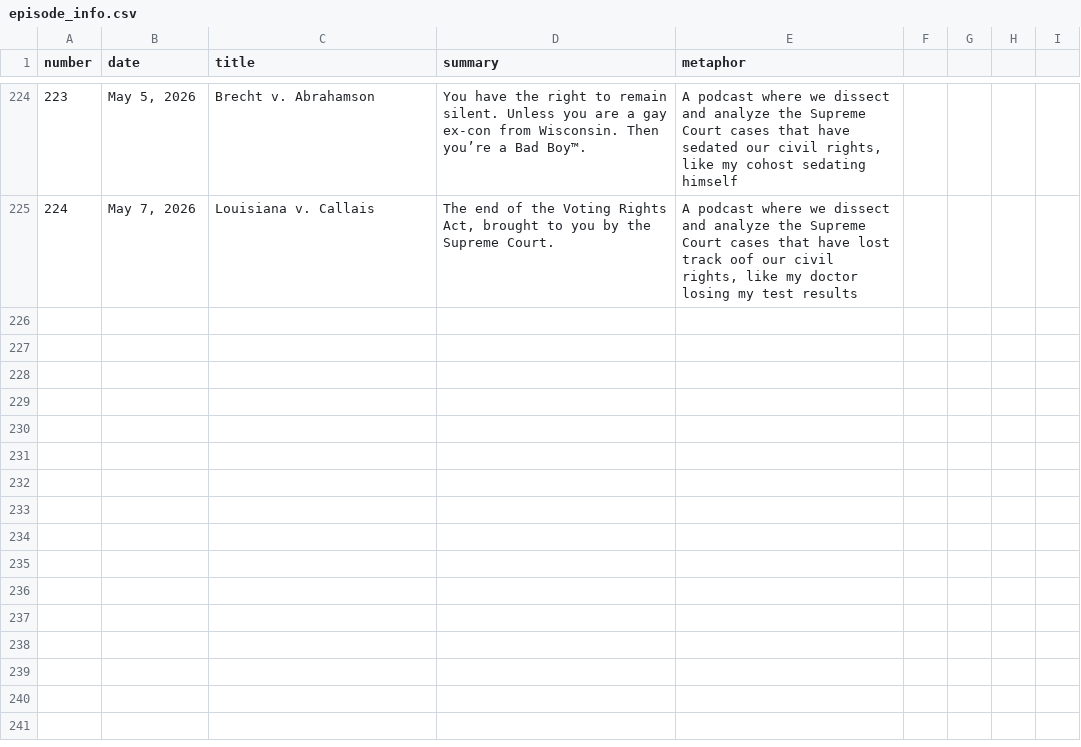
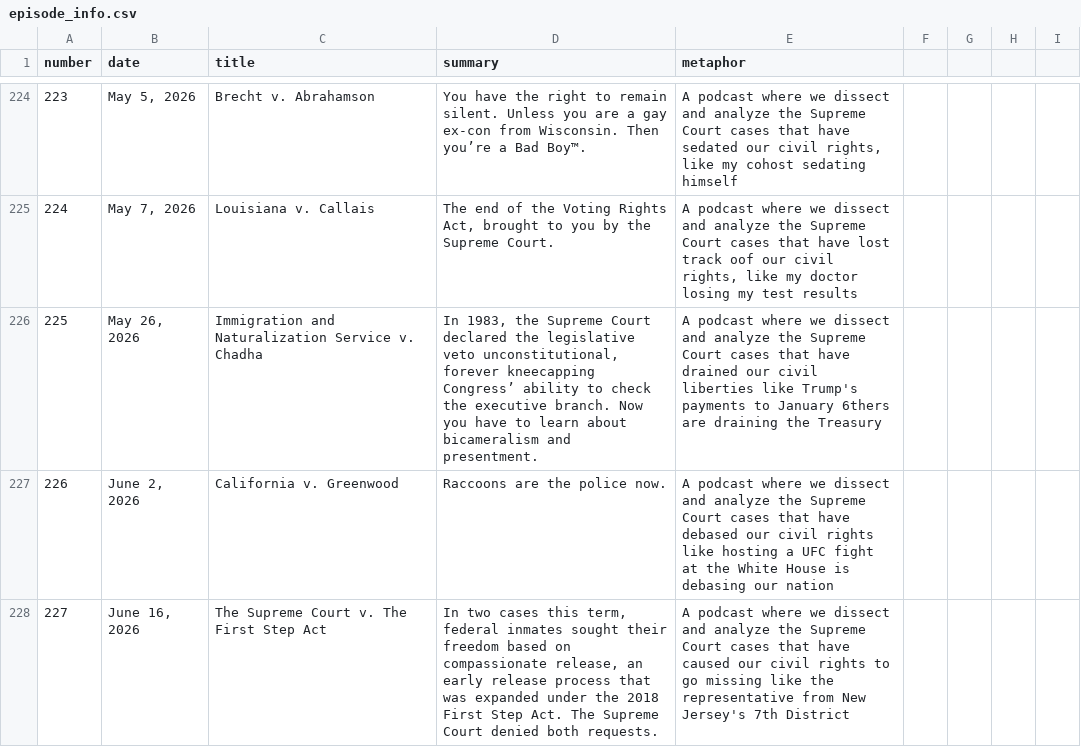
Before and after one commit to MurphyPone/fivefourpod-website, a CSV file: scripts/episode_info.csv, drawn as a sheet; only a part is shown, gaps mark what is left out; the diff names each change by its address in the sheet, - before the commit and + after, or states it on an @@ line.

Commit message:
added up to The Supreme Court v. The First Step Act

```diff
--- a/scripts/episode_info.csv
+++ b/scripts/episode_info.csv
+row 226: 225 | May 26, 2026 | Immigration and Naturalization Service v. Chadha | In 1983, the Supreme Court declared the legislative veto unconstitutional, forever kneecapping Congress’ ability to check the executive branch. Now you have to learn about bicameralism and presentment. | A podcast where we dissect and analyze the Supreme Court cases that have drained our civil liberties like Trump's payments to January 6thers are draining the Treasury
+row 227: 226 | June 2, 2026 | California v. Greenwood | Raccoons are the police now. | A podcast where we dissect and analyze the Supreme Court cases that have debased our civil rights like hosting a UFC fight at the White House is debasing our nation
+row 228: 227 | June 16, 2026 | The Supreme Court v. The First Step Act | In two cases this term, federal inmates sought their freedom based on compassionate release, an early release process that was expanded under the 2018 First Step Act. The Supreme Court denied both requests. | A podcast where we dissect and analyze the Supreme Court cases that have caused our civil rights to go missing like the representative from New Jersey's 7th District
```
Also changed, not shown: 6 other files.
